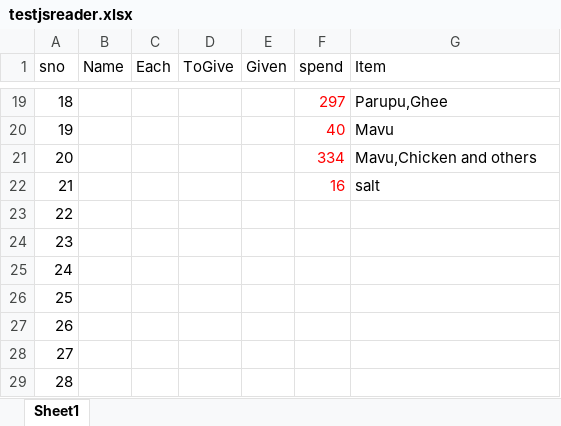
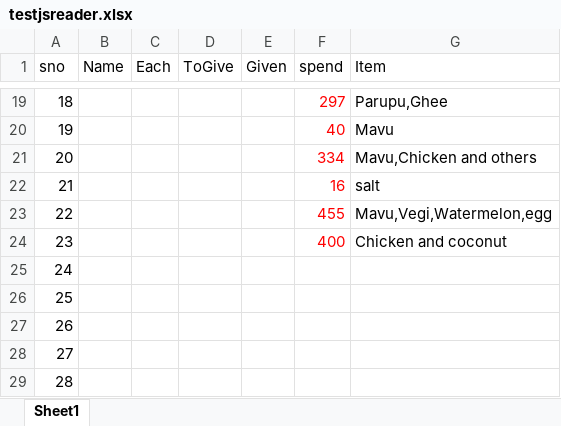
Before and after one commit to naveenmnk25/naveenmnk25.github.io, an Excel workbook: assests/testjsreader.xlsx, sheet Sheet1, drawn as a sheet; only a part is shown, gaps mark what is left out; values as stored, in another font and other column widths than the file's, no borders; the diff names each change by its address in the sheet, - before the commit and + after, or states it on an @@ line.

```diff
--- a/assests/testjsreader.xlsx (sheet Sheet1)
+++ b/assests/testjsreader.xlsx (sheet Sheet1)
-F23 (spend): (empty)
+F23 (spend): 455
-G23 (Item): (empty)
+G23 (Item): Mavu,Vegi,Watermelon,egg
-F24 (spend): (empty)
+F24 (spend): 400
-G24 (Item): (empty)
+G24 (Item): Chicken and coconut
```
Also changed, not shown: 1 other file.
